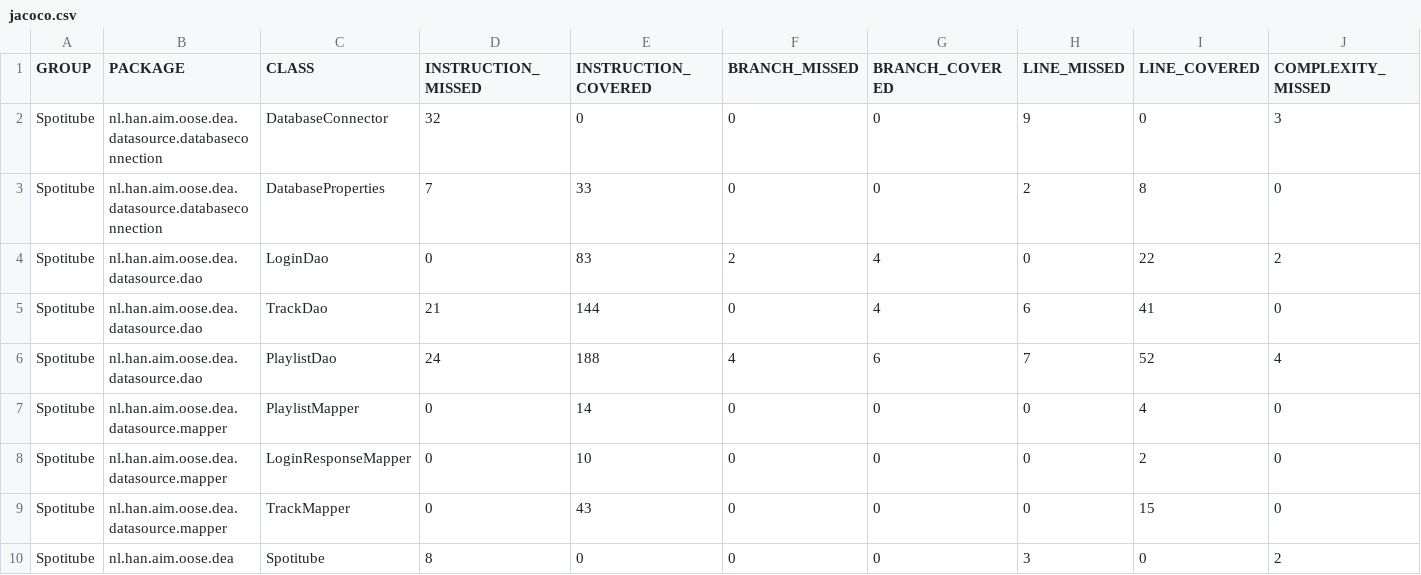
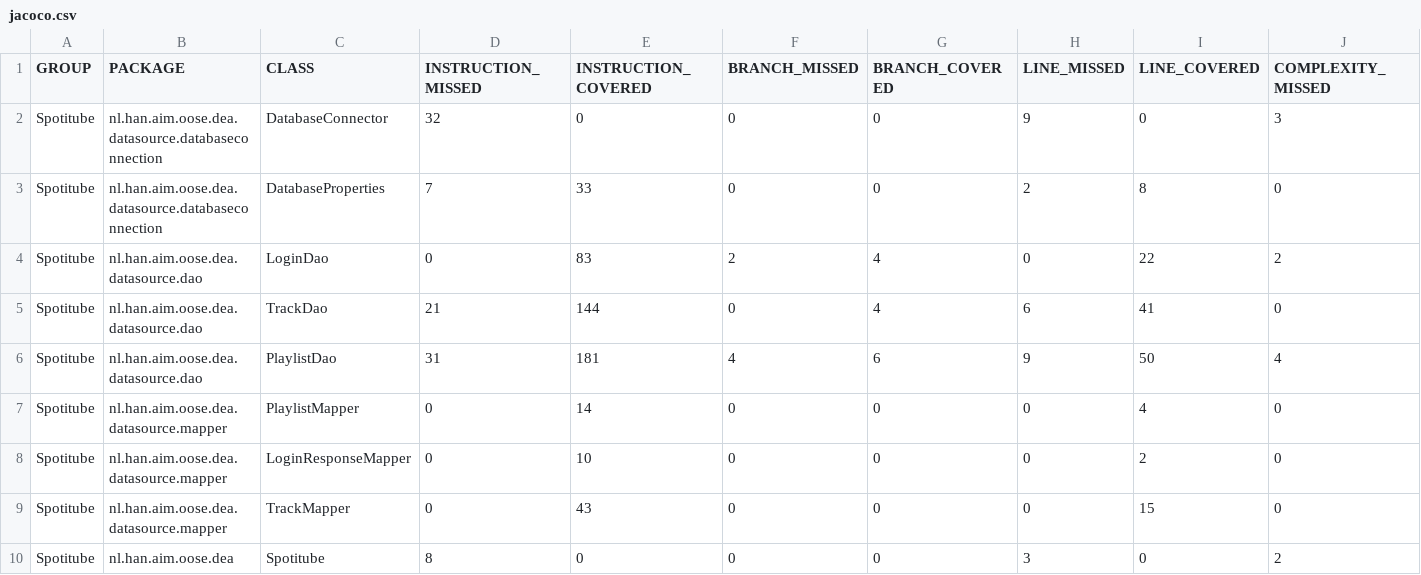
Before and after one commit to JunjieJuan/Spotitube, a CSV file: target/site/jacoco/jacoco.csv, drawn as a sheet; only a part is shown; the diff names each change by its address in the sheet, - before the commit and + after, or states it on an @@ line.

```diff
--- a/target/site/jacoco/jacoco.csv
+++ b/target/site/jacoco/jacoco.csv
-D6 (INSTRUCTION_MISSED): 24
+D6 (INSTRUCTION_MISSED): 31
-E6 (INSTRUCTION_COVERED): 188
+E6 (INSTRUCTION_COVERED): 181
-H6 (LINE_MISSED): 7
+H6 (LINE_MISSED): 9
-I6 (LINE_COVERED): 52
+I6 (LINE_COVERED): 50
```
Also changed, not shown: 32 other files.
